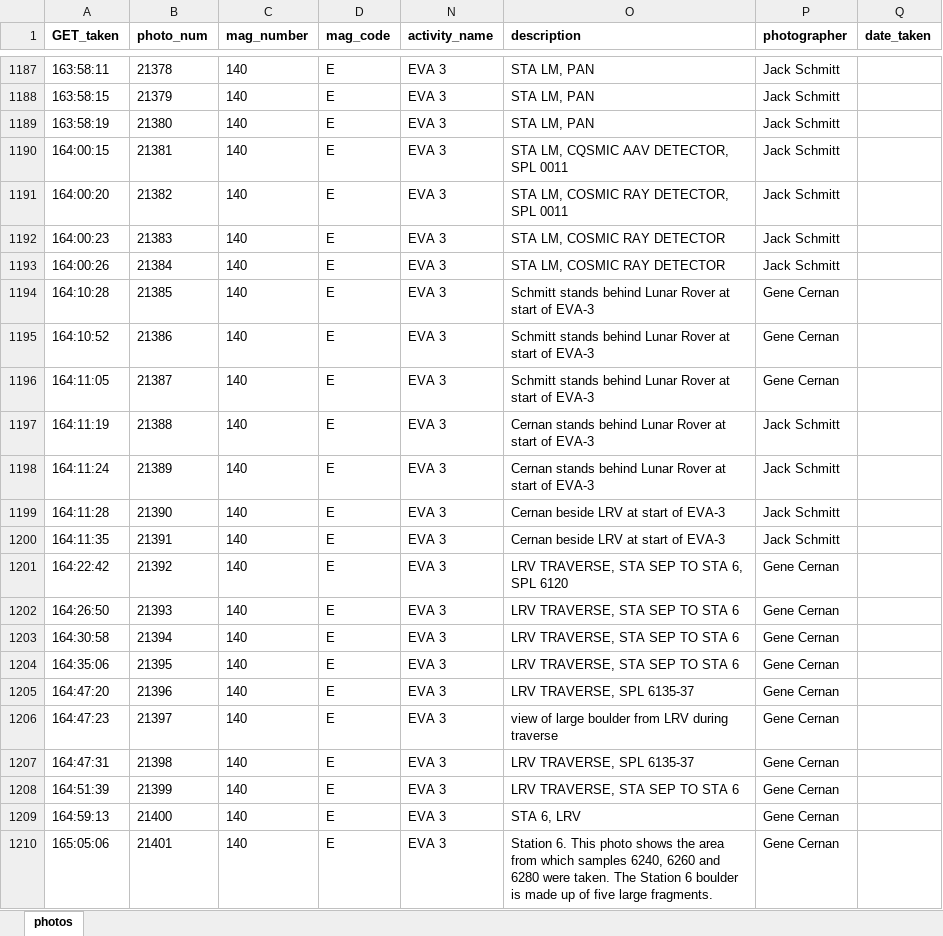
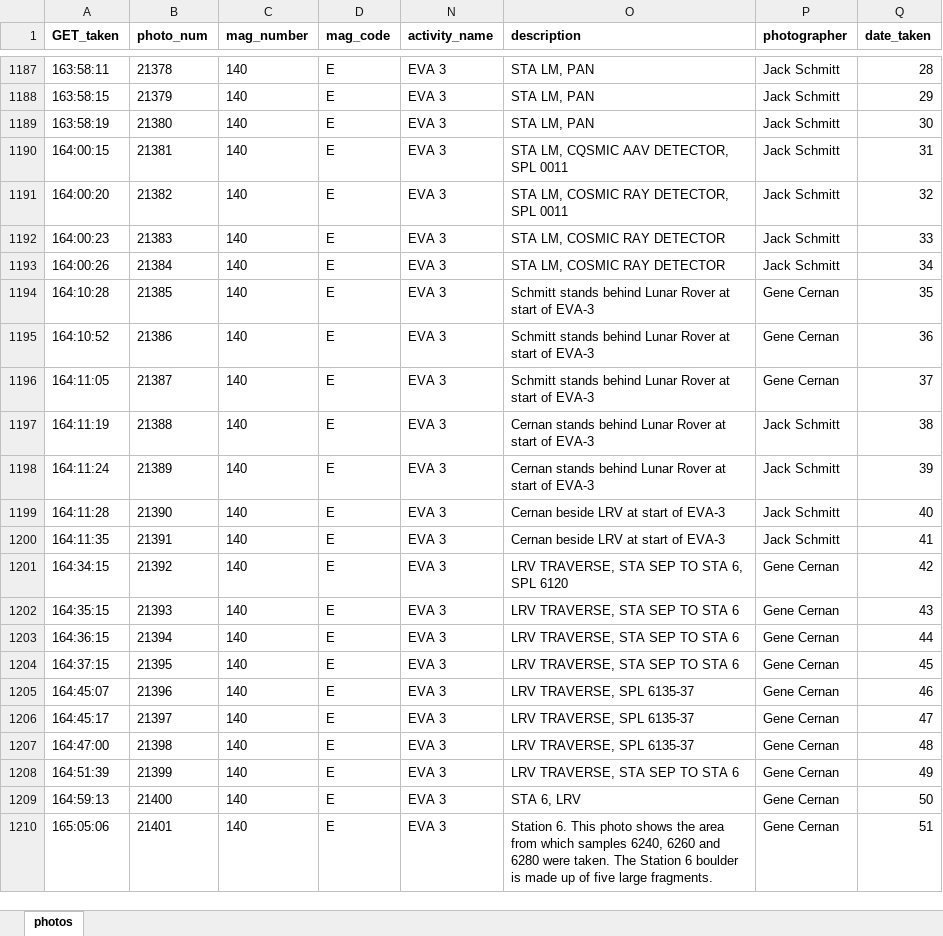
Before and after one commit to bfeist/Apollo17, an Excel workbook: MISSION_DATA/photos.xlsx, sheet photos, drawn as a sheet; only a part is shown, gaps mark what is left out; values as stored, in another font and other column widths than the file's, no borders; the diff covers the shown part only; the diff names each change by its address in the sheet, - before the commit and + after, or states it on an @@ line.

Commit message:
Rendered up to STA7 with photo and transcript corrections

```diff
--- a/MISSION_DATA/photos.xlsx (sheet photos)
+++ b/MISSION_DATA/photos.xlsx (sheet photos)
-Q1187 (date_taken): (empty)
+Q1187 (date_taken): 28
-Q1188 (date_taken): (empty)
+Q1188 (date_taken): 29
-Q1189 (date_taken): (empty)
+Q1189 (date_taken): 30
-Q1190 (date_taken): (empty)
+Q1190 (date_taken): 31
-Q1191 (date_taken): (empty)
+Q1191 (date_taken): 32
-Q1192 (date_taken): (empty)
+Q1192 (date_taken): 33
-Q1193 (date_taken): (empty)
+Q1193 (date_taken): 34
-Q1194 (date_taken): (empty)
+Q1194 (date_taken): 35
-Q1195 (date_taken): (empty)
+Q1195 (date_taken): 36
-Q1196 (date_taken): (empty)
+Q1196 (date_taken): 37
-Q1197 (date_taken): (empty)
+Q1197 (date_taken): 38
-Q1198 (date_taken): (empty)
+Q1198 (date_taken): 39
-Q1199 (date_taken): (empty)
+Q1199 (date_taken): 40
-Q1200 (date_taken): (empty)
+Q1200 (date_taken): 41
-A1201 (GET_taken): 164:22:42
+A1201 (GET_taken): 164:34:15
-Q1201 (date_taken): (empty)
+Q1201 (date_taken): 42
-A1202 (GET_taken): 164:26:50
+A1202 (GET_taken): 164:35:15
-Q1202 (date_taken): (empty)
+Q1202 (date_taken): 43
-A1203 (GET_taken): 164:30:58
+A1203 (GET_taken): 164:36:15
-Q1203 (date_taken): (empty)
+Q1203 (date_taken): 44
-A1204 (GET_taken): 164:35:06
+A1204 (GET_taken): 164:37:15
-Q1204 (date_taken): (empty)
+Q1204 (date_taken): 45
-A1205 (GET_taken): 164:47:20
+A1205 (GET_taken): 164:45:07
-Q1205 (date_taken): (empty)
+Q1205 (date_taken): 46
-A1206 (GET_taken): 164:47:23
+A1206 (GET_taken): 164:45:17
-O1206 (description): view of large boulder from LRV during traverse
+O1206 (description): LRV TRAVERSE, SPL 6135-37
-Q1206 (date_taken): (empty)
+Q1206 (date_taken): 47
-A1207 (GET_taken): 164:47:31
+A1207 (GET_taken): 164:47:00
-Q1207 (date_taken): (empty)
+Q1207 (date_taken): 48
-Q1208 (date_taken): (empty)
+Q1208 (date_taken): 49
-Q1209 (date_taken): (empty)
+Q1209 (date_taken): 50
-Q1210 (date_taken): (empty)
+Q1210 (date_taken): 51
```
Also changed, not shown: 300 edited cells elsewhere in this sheet, 13 other files.
